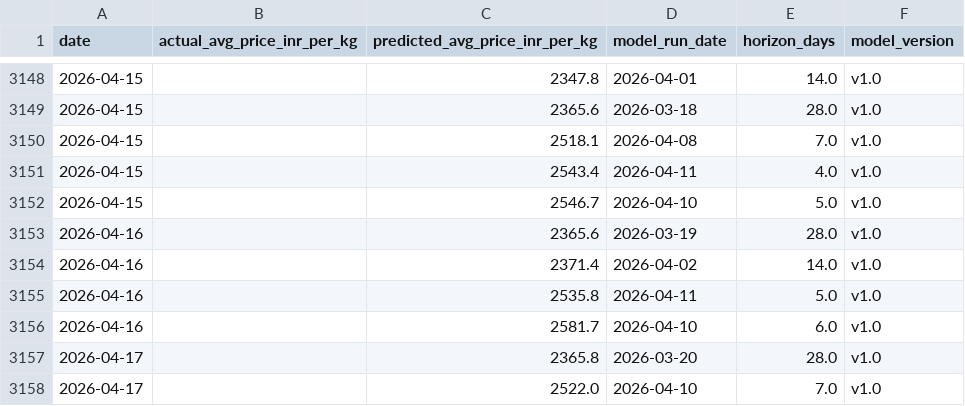
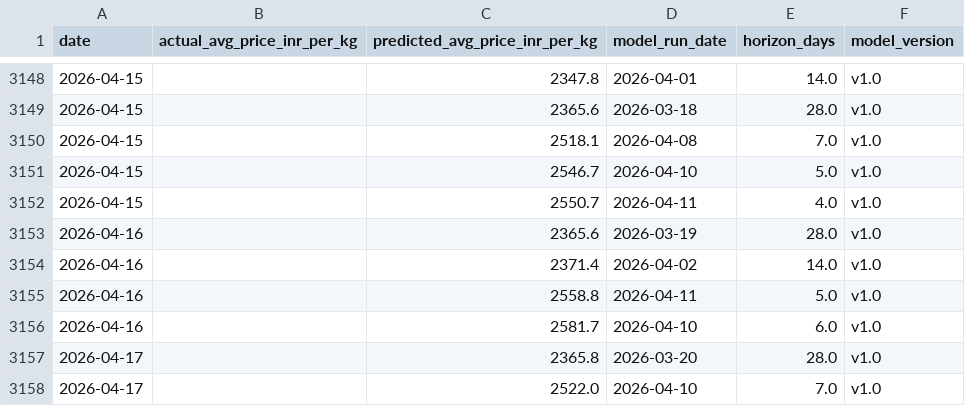
Before and after one commit to josephsebk/CardamomPulse, a CSV file: cardamom_webapp/data/archive.csv, drawn as a sheet; only a part is shown, gaps mark what is left out; the diff covers the shown part only.

```diff
--- a/cardamom_webapp/data/archive.csv
+++ b/cardamom_webapp/data/archive.csv
@@ -3150,7 +3150,7 @@ date,actual_avg_price_inr_per_kg,predicted_avg_price_inr_per_kg,model_run_date,h
 2026-04-15,,2518.1,2026-04-08,7.0,v1.0
-2026-04-15,,2543.4,2026-04-11,4.0,v1.0
 2026-04-15,,2546.7,2026-04-10,5.0,v1.0
+2026-04-15,,2550.7,2026-04-11,4.0,v1.0
 2026-04-16,,2365.6,2026-03-19,28.0,v1.0
 2026-04-16,,2371.4,2026-04-02,14.0,v1.0
-2026-04-16,,2535.8,2026-04-11,5.0,v1.0
+2026-04-16,,2558.8,2026-04-11,5.0,v1.0
 2026-04-16,,2581.7,2026-04-10,6.0,v1.0
```
Also changed, not shown: 9 edited cells elsewhere in this file, 4 other files.
